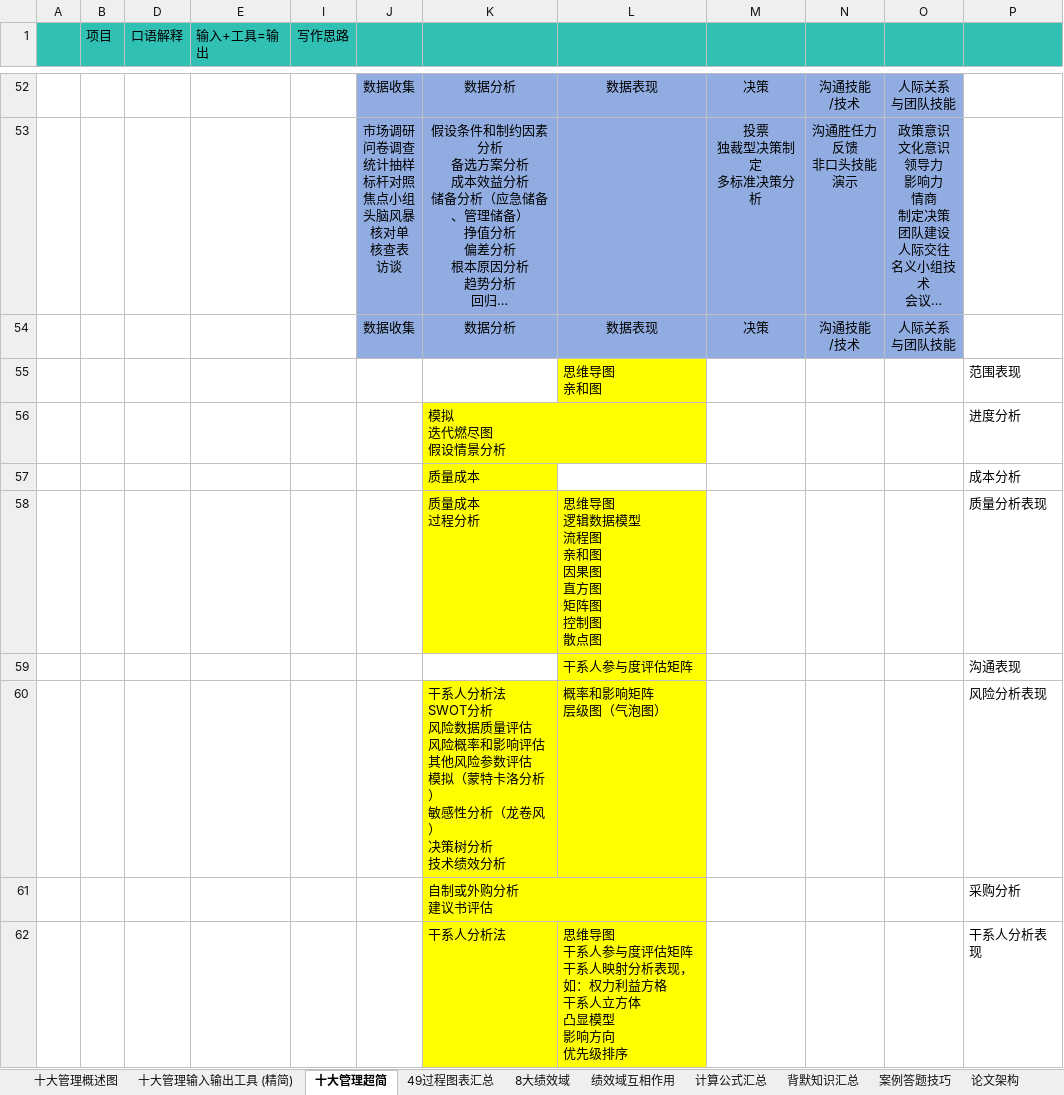
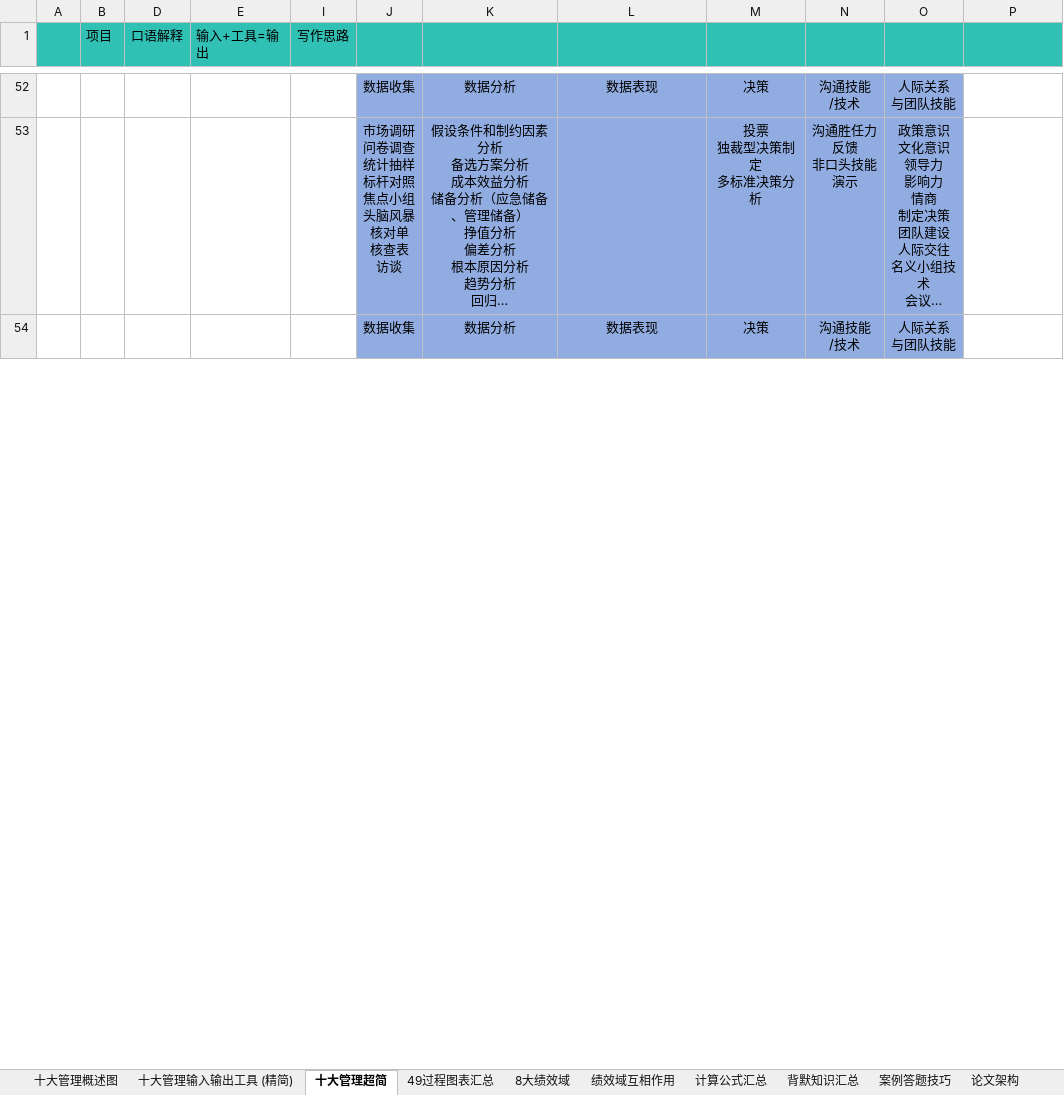
Before and after one commit to shuqingle/04_EXAM, an Excel workbook: 高项突击记忆笔记20260523.xlsx, sheet 十大管理超简, drawn as a sheet; only a part is shown, gaps mark what is left out; long unchanged cells end in …; values as stored, in another font and other column widths than the file's, no borders; removed rows and columns are numbered as before the commit, all else as after; ↵ is a line break in a cell; the diff covers the shown part only; the diff names each change by its address in the sheet, - before the commit and + after, or states it on an @@ line.

```diff
--- a/高项突击记忆笔记20260523.xlsx (sheet 十大管理超简)
+++ b/高项突击记忆笔记20260523.xlsx (sheet 十大管理超简)
-row 55:  |  |  |  |  |  |  | 思维导图 ↵ 亲和图 |  |  |  | 范围表现
-row 56:  |  |  |  |  |  | 模拟 ↵ 迭代燃尽图 ↵ 假设情景分析 |  |  |  |  | 进度分析
-row 57:  |  |  |  |  |  | 质量成本 |  |  |  |  | 成本分析
-row 58:  |  |  |  |  |  | 质量成本 ↵ 过程分析 | 思维导图 ↵ 逻辑数据模型 ↵ 流程图 ↵ 亲和图 ↵ 因果图 ↵ 直方图 ↵ 矩阵图 ↵ 控制图 ↵ 散点图 |  |  |  | 质量分析表现
-row 59:  |  |  |  |  |  |  | 干系人参与度评估矩阵 |  |  |  | 沟通表现
-row 60:  |  |  |  |  |  | 干系人分析法 ↵ SWOT分析 ↵ 风险数据质量评估 ↵ 风险概率和影响评估 ↵ 其他风险参数评估 ↵ 模拟（蒙特卡洛分析） ↵ 敏感性分析（龙卷风） ↵ 决策树分析 ↵ 技术绩效分析 | 概率和影响矩阵 ↵ 层级图（气泡图） |  |  |  | 风险分析表现
-row 61:  |  |  |  |  |  | 自制或外购分析 ↵ 建议书评估 |  |  |  |  | 采购分析
-row 62:  |  |  |  |  |  | 干系人分析法 | 思维导图 ↵ 干系人参与度评估矩阵 ↵ 干系人映射分析表现，如：权力利益方格 ↵ 干系人立方体 ↵ 凸显模型 ↵ 影响方向 ↵ 优先级排序 |  |  |  | 干系人分析表现
```
Also changed, not shown: 8 added rows and 10 edited cells elsewhere in this sheet, sheet 论文模板, hidden cells, 1 other file.
